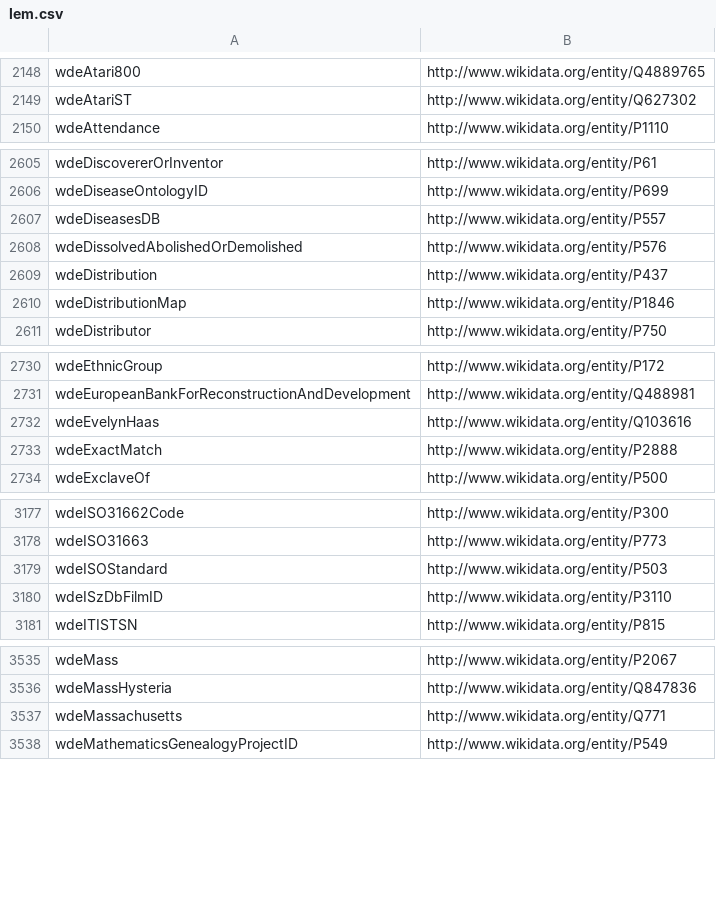
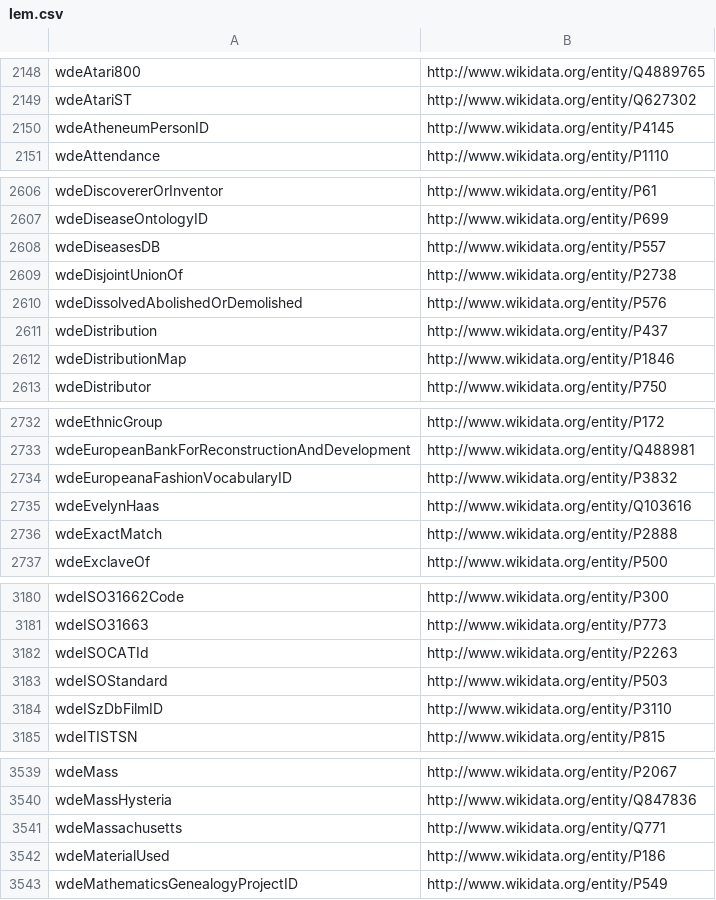
Before and after one commit to gooofy/zamia-ai, a CSV file: data-tools/rdf/etc/lem.csv, drawn as a sheet; only a part is shown, gaps mark what is left out; the diff covers the shown part only; the diff names each change by its address in the sheet, - before the commit and + after, or states it on an @@ line.

Commit message:
updated/fixed wikidata excerpt

```diff
--- a/data-tools/rdf/etc/lem.csv
+++ b/data-tools/rdf/etc/lem.csv
+row 2150: wdeAtheneumPersonID | http://www.wikidata.org/entity/P4145
+row 2609: wdeDisjointUnionOf | http://www.wikidata.org/entity/P2738
+row 2734: wdeEuropeanaFashionVocabularyID | http://www.wikidata.org/entity/P3832
+row 3182: wdeISOCATId | http://www.wikidata.org/entity/P2263
+row 3542: wdeMaterialUsed | http://www.wikidata.org/entity/P186
```
Also changed, not shown: 5 added rows elsewhere in this file, data-tools/rdf/etc/lpm.csv, 2 other files.
